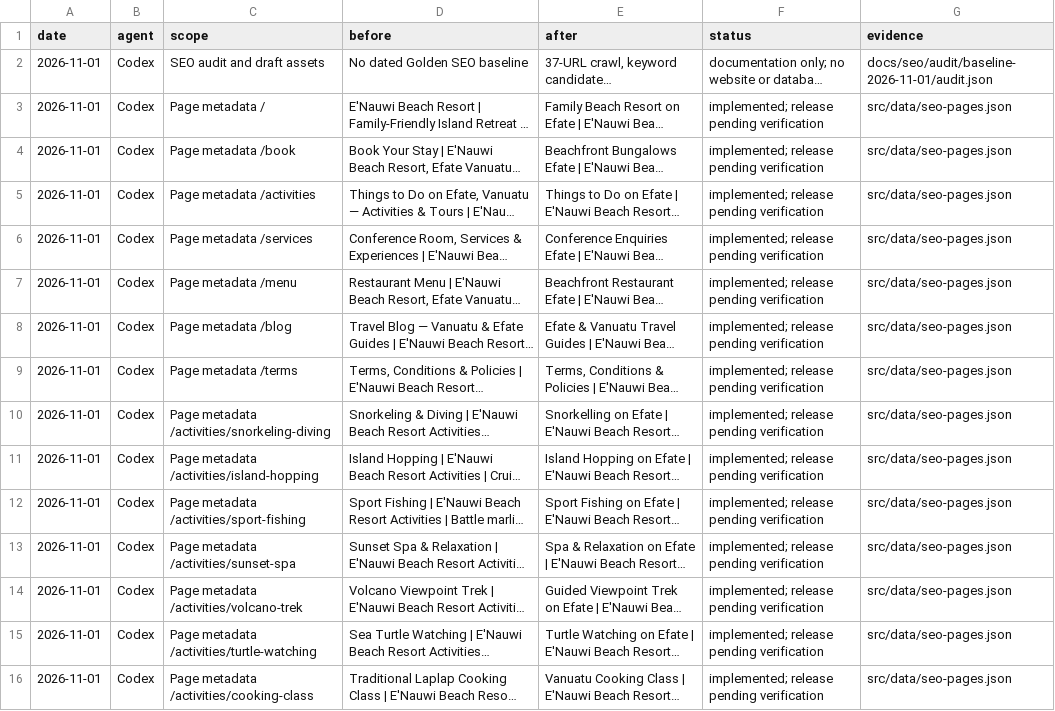
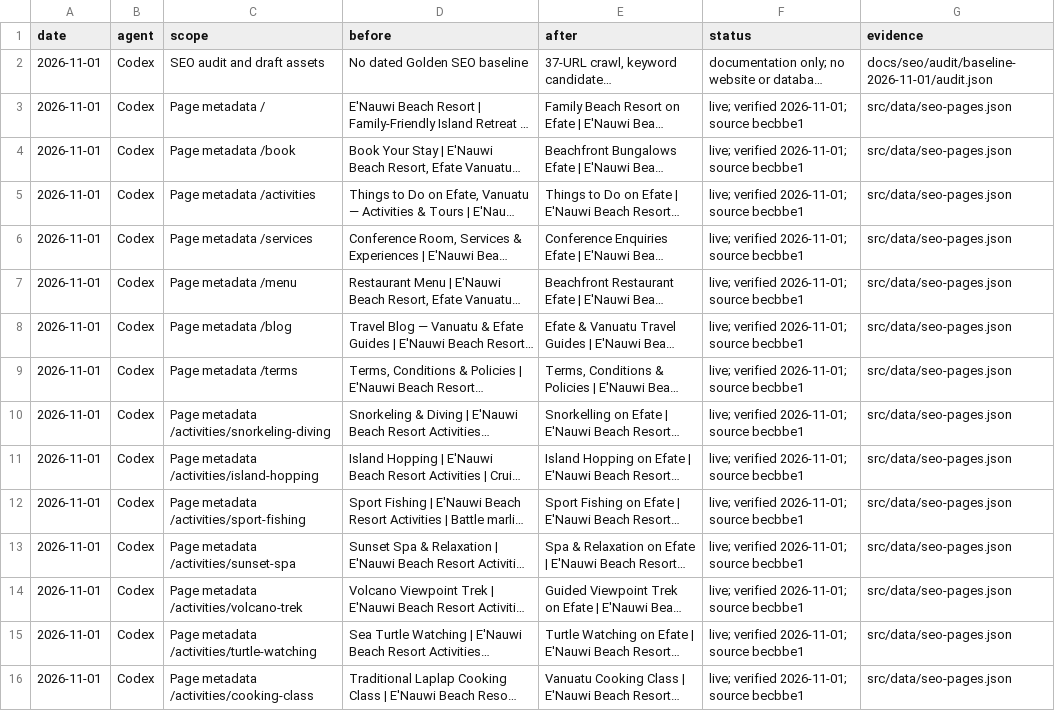
Before and after one commit to stevetoti/enauwi-resort, a CSV file: docs/seo/changes.csv, drawn as a sheet; only a part is shown; long unchanged cells end in …; the diff covers the shown part only; the diff names each change by its address in the sheet, - before the commit and + after, or states it on an @@ line.

```diff
--- a/docs/seo/changes.csv
+++ b/docs/seo/changes.csv
-F3:F16 (status): implemented; release pending verification
+F3:F16 (status): live; verified 2026-11-01; source becbbe1
```
Also changed, not shown: 27 edited cells elsewhere in this file, docs/seo/audit/after-2026-11-01/pages.csv, docs/seo/audit/baseline-2026-11-01/pages.csv, 18 other files.
